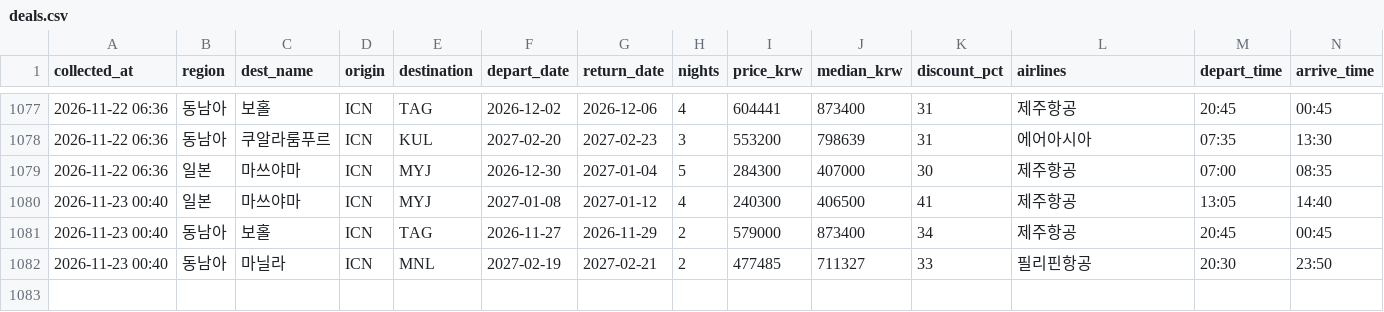
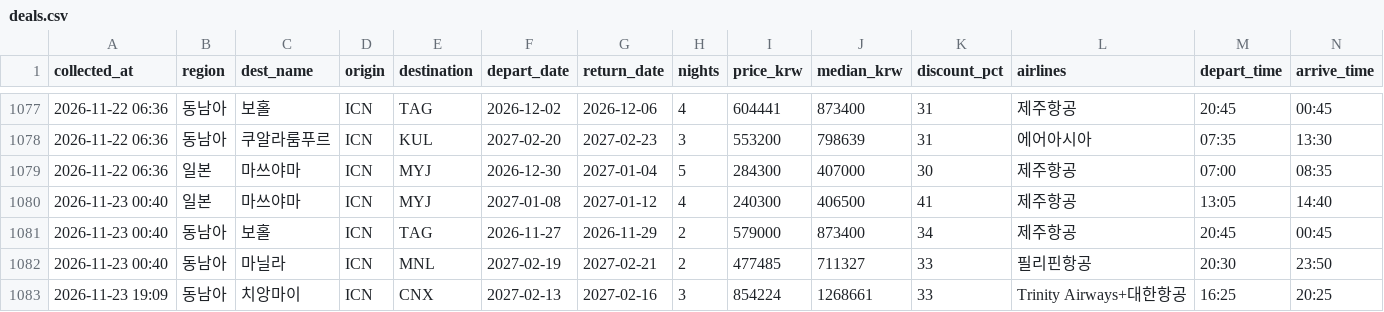
Before and after one commit to dochifree/flight-tracker, a CSV file: data/deals.csv, drawn as a sheet; only a part is shown, gaps mark what is left out.

Commit message:
data: 가격 업데이트 2026-11-23 10:17 UTC

```diff
--- a/data/deals.csv
+++ b/data/deals.csv
@@ -1082 +1082,2 @@
 2026-11-23 00:40,동남아,마닐라,ICN,MNL,2027-02-19,2027-02-21,2,477485,711327,33,필리핀항공,20:30,23:50
+2026-11-23 19:09,동남아,치앙마이,ICN,CNX,2027-02-13,2027-02-16,3,854224,1268661,33,Trinity Airways+대한항공,16:25,20:25
```
Also changed, not shown: data/offers.csv, data/summary.csv, 2 other files.
